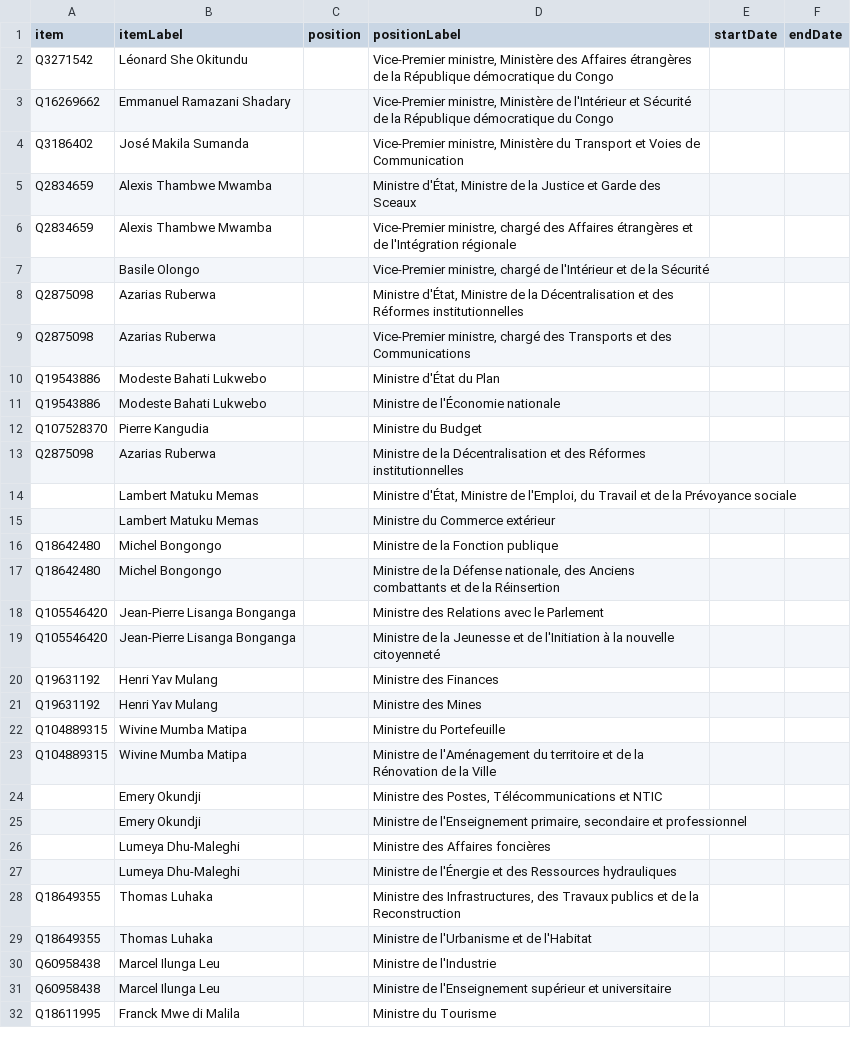
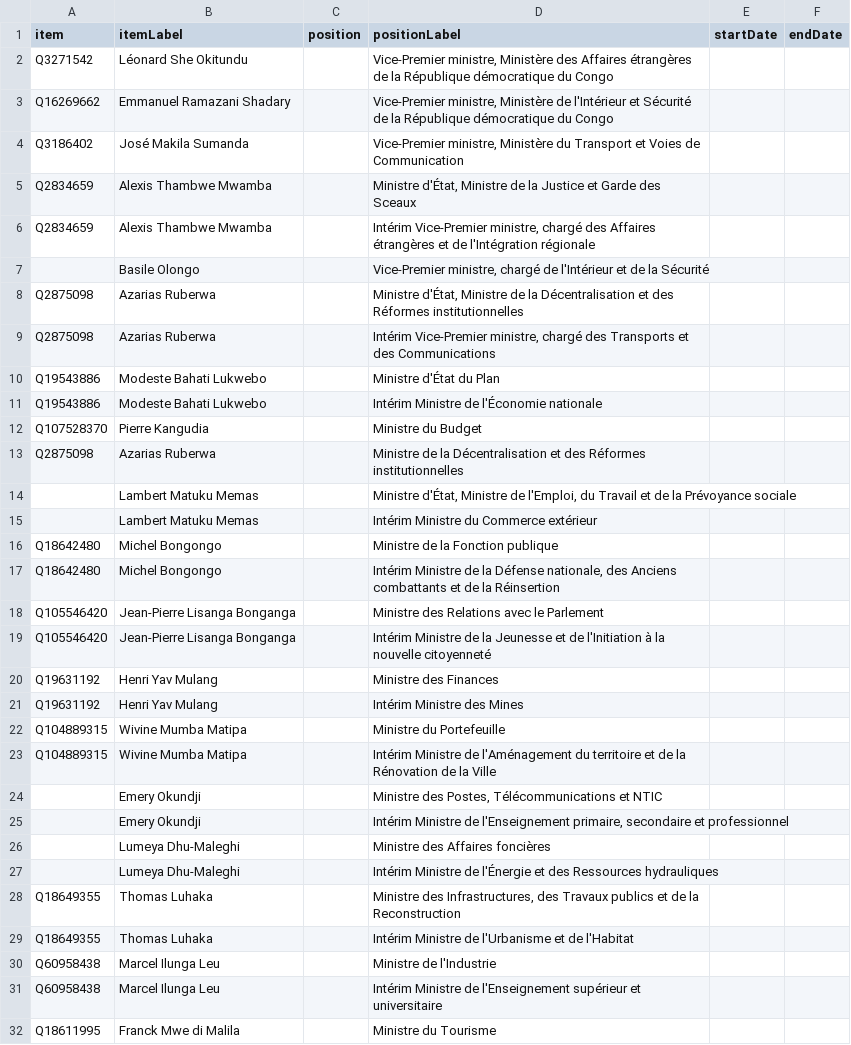
Before and after one commit to every-politician-scrapers/congo-kinshasa-ministers, a CSV file: sources/cabinets/tshibala/scraped.csv, drawn as a sheet; only a part is shown; the diff covers the shown part only.

```diff
--- a/sources/cabinets/tshibala/scraped.csv
+++ b/sources/cabinets/tshibala/scraped.csv
@@ -5,8 +5,8 @@ Q3186402,José Makila Sumanda,,"Vice-Premier ministre, Ministère du Transport e
 Q2834659,Alexis Thambwe Mwamba,,"Ministre d'État, Ministre de la Justice et Garde des Sceaux",,
-Q2834659,Alexis Thambwe Mwamba,,"Vice-Premier ministre, chargé des Affaires étrangères et de l'Intégration régionale",,
+Q2834659,Alexis Thambwe Mwamba,,"Intérim Vice-Premier ministre, chargé des Affaires étrangères et de l'Intégration régionale",,
 ,Basile Olongo,,"Vice-Premier ministre, chargé de l'Intérieur et de la Sécurité",,
 Q2875098,Azarias Ruberwa,,"Ministre d'État, Ministre de la Décentralisation et des Réformes institutionnelles",,
-Q2875098,Azarias Ruberwa,,"Vice-Premier ministre, chargé des Transports et des Communications",,
+Q2875098,Azarias Ruberwa,,"Intérim Vice-Premier ministre, chargé des Transports et des Communications",,
 Q19543886,Modeste Bahati Lukwebo,,Ministre d'État du Plan,,
-Q19543886,Modeste Bahati Lukwebo,,Ministre de l'Économie nationale,,
+Q19543886,Modeste Bahati Lukwebo,,Intérim Ministre de l'Économie nationale,,
 Q107528370,Pierre Kangudia,,Ministre du Budget,,
@@ -14,19 +14,19 @@ Q2875098,Azarias Ruberwa,,Ministre de la Décentralisation et des Réformes inst
 ,Lambert Matuku Memas,,"Ministre d'État, Ministre de l'Emploi, du Travail et de la Prévoyance sociale",,
-,Lambert Matuku Memas,,Ministre du Commerce extérieur,,
+,Lambert Matuku Memas,,Intérim Ministre du Commerce extérieur,,
 Q18642480,Michel Bongongo,,Ministre de la Fonction publique,,
-Q18642480,Michel Bongongo,,"Ministre de la Défense nationale, des Anciens combattants et de la Réinsertion",,
+Q18642480,Michel Bongongo,,"Intérim Ministre de la Défense nationale, des Anciens combattants et de la Réinsertion",,
 Q105546420,Jean-Pierre Lisanga Bonganga,,Ministre des Relations avec le Parlement,,
-Q105546420,Jean-Pierre Lisanga Bonganga,,Ministre de la Jeunesse et de l'Initiation à la nouvelle citoyenneté,,
+Q105546420,Jean-Pierre Lisanga Bonganga,,Intérim Ministre de la Jeunesse et de l'Initiation à la nouvelle citoyenneté,,
 Q19631192,Henri Yav Mulang,,Ministre des Finances,,
-Q19631192,Henri Yav Mulang,,Ministre des Mines,,
+Q19631192,Henri Yav Mulang,,Intérim Ministre des Mines,,
 Q104889315,Wivine Mumba Matipa,,Ministre du Portefeuille,,
-Q104889315,Wivine Mumba Matipa,,Ministre de l'Aménagement du territoire et de la Rénovation de la Ville,,
+Q104889315,Wivine Mumba Matipa,,Intérim Ministre de l'Aménagement du territoire et de la Rénovation de la Ville,,
 ,Emery Okundji,,"Ministre des Postes, Télécommunications et NTIC",,
-,Emery Okundji,,"Ministre de l'Enseignement primaire, secondaire et professionnel",,
+,Emery Okundji,,"Intérim Ministre de l'Enseignement primaire, secondaire et professionnel",,
 ,Lumeya Dhu-Maleghi,,Ministre des Affaires foncières,,
-,Lumeya Dhu-Maleghi,,Ministre de l'Énergie et des Ressources hydrauliques,,
+,Lumeya Dhu-Maleghi,,Intérim Ministre de l'Énergie et des Ressources hydrauliques,,
 Q18649355,Thomas Luhaka,,"Ministre des Infrastructures, des Travaux publics et de la Reconstruction",,
-Q18649355,Thomas Luhaka,,Ministre de l'Urbanisme et de l'Habitat,,
+Q18649355,Thomas Luhaka,,Intérim Ministre de l'Urbanisme et de l'Habitat,,
 Q60958438,Marcel Ilunga Leu,,Ministre de l'Industrie,,
-Q60958438,Marcel Ilunga Leu,,Ministre de l'Enseignement supérieur et universitaire,,
+Q60958438,Marcel Ilunga Leu,,Intérim Ministre de l'Enseignement supérieur et universitaire,,
 Q18611995,Franck Mwe di Malila,,Ministre du Tourisme,,
```
Also changed, not shown: 9 edited cells elsewhere in this file, sources/cabinets/tshibala/wikidata.csv, 4 other files.
